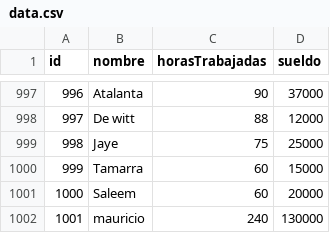
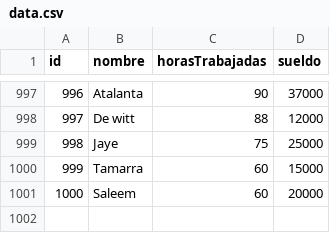
Before and after one commit to MauricioGonzal/tp_laboratorio_1, a CSV file: TP_[3]/data.csv, drawn as a sheet; only a part is shown, gaps mark what is left out; the diff names each change by its address in the sheet, - before the commit and + after, or states it on an @@ line.

```diff
--- a/TP_[3]/data.csv
+++ b/TP_[3]/data.csv
-row 1002: 1001 | mauricio | 240 | 130000
```
Also changed, not shown: 13 other files.
